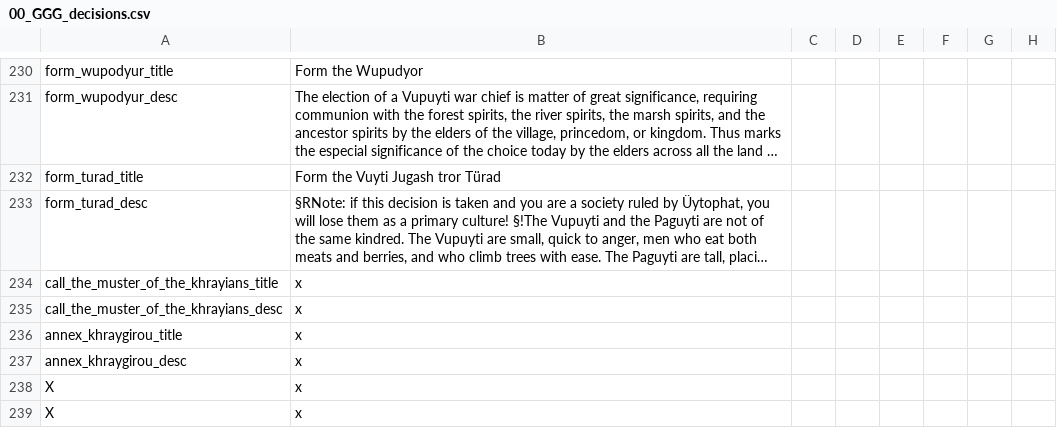
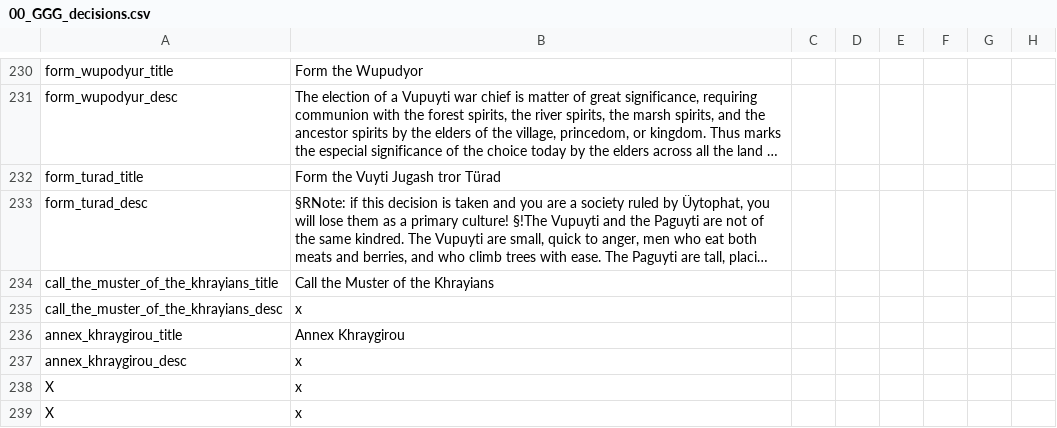
Before and after one commit to Gubelio/GGG, a CSV file: GGG/localisation/00_GGG_decisions.csv, drawn as a sheet; only a part is shown, gaps mark what is left out; long unchanged cells end in …; the diff names each change by its address in the sheet, - before the commit and + after, or states it on an @@ line.

```diff
--- a/GGG/localisation/00_GGG_decisions.csv
+++ b/GGG/localisation/00_GGG_decisions.csv
-B234: x
+B234: Call the Muster of the Khrayians
-B236: x
+B236: Annex Khraygirou
```
Also changed, not shown: GGG/localisation/00_GGG_events.csv, GGG/localisation/00_GGG_misc2.csv, 1 other file.
